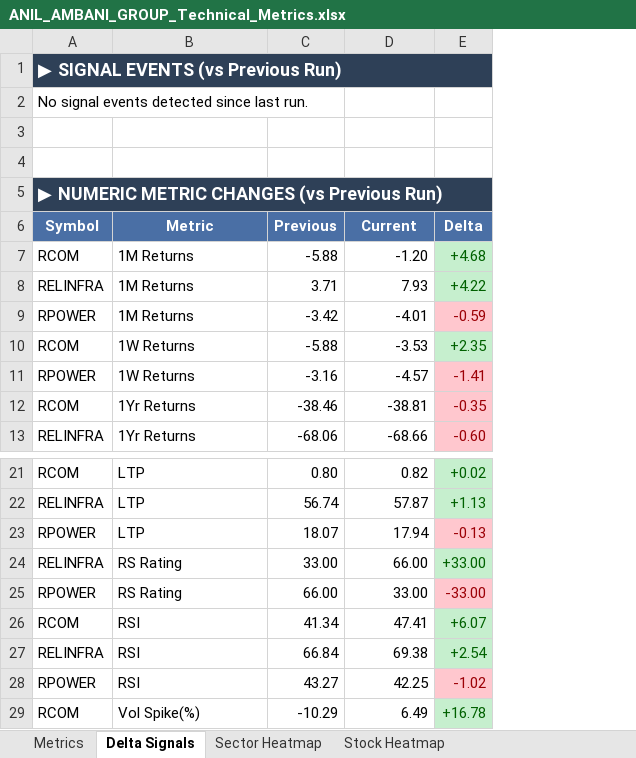
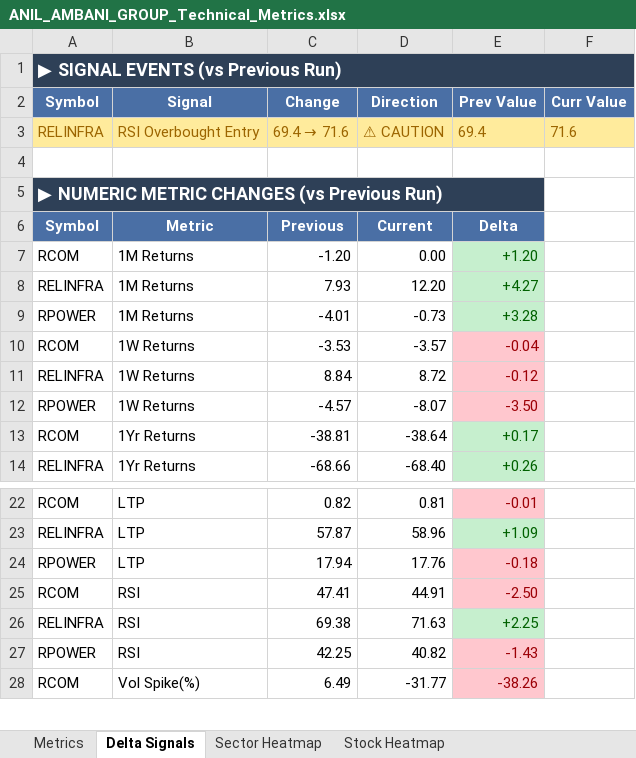
Before and after one commit to RanjitChennai/market-reports, an Excel workbook: ANIL_AMBANI_GROUP_Technical_Metrics.xlsx, sheet Delta Signals, drawn as a sheet; only a part is shown, gaps mark what is left out; values as stored, in another font and other column widths than the file's, no borders; removed rows and columns are numbered as before the commit, all else as after; the diff names each change by its address in the sheet, - before the commit and + after, or states it on an @@ line.

```diff
--- a/ANIL_AMBANI_GROUP_Technical_Metrics.xlsx (sheet Delta Signals)
+++ b/ANIL_AMBANI_GROUP_Technical_Metrics.xlsx (sheet Delta Signals)
-column C, rows 6-13: Previous | -5.88 | 3.71 | -3.42 | -5.88 | -3.16 | -38.46 | -68.06; rows 21-23: 0.80 | 56.74 | 18.07; rows 26-29: 41.34 | 66.84 | 43.27 | -10.29
-column E, rows 6-13: Delta | +4.68 | +4.22 | -0.59 | +2.35 | -1.41 | -0.35 | -0.60; rows 21-23: +0.02 | +1.13 | -0.13; rows 26-29: +6.07 | +2.54 | -1.02 | +16.78
+column D (Direction), rows 6-10: Current | 0.00 | 12.20 | -0.73 | -3.57; rows 12-14: -8.07 | -38.64 | -68.40; rows 22-28: 0.81 | 58.96 | 17.76 | 44.91 | 71.63 | 40.82 | -31.77
+column E (Prev Value), rows 6-10: Delta | +1.20 | +4.27 | +3.28 | -0.04; rows 12-14: -3.50 | +0.17 | +0.26; rows 22-28: -0.01 | +1.09 | -0.18 | -2.50 | +2.25 | -1.43 | -38.26
+column F (Curr Value), empty
-row 2: No signal events detected since last run.
-row 2: (empty)
+row 2: Symbol | Signal | Change | Direction | Prev Value | Curr Value
-A2:B2 fill: none
+A2:B2 fill: #4A6FA5
-C2 fill: none
+C2 fill: #4A6FA5
+row 3: RELINFRA | RSI Overbought Entry | 69.4 → 71.6 | ⚠ CAUTION | 69.4 | 71.6
-C6 (Change): Current
+C6 (Change): Previous
+row 11: RELINFRA | 1W Returns | 8.84 | 8.72 | -0.12
-row 24: RELINFRA | RS Rating | 33.00 | 66.00 | +33.00
-row 25: RPOWER | RS Rating | 66.00 | 33.00 | -33.00
```
Also changed, not shown: sheet Metrics, sheet Stock Heatmap, sheet Sector Heatmap.
